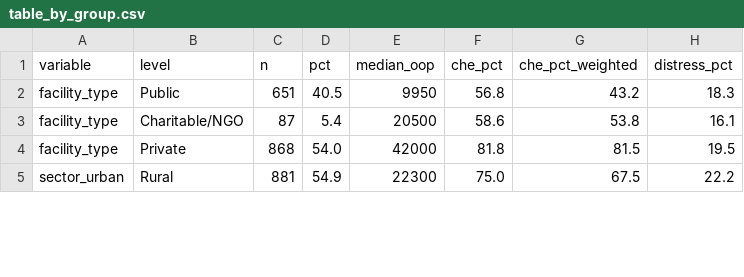
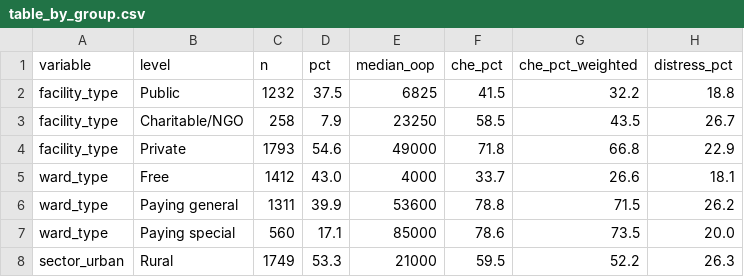
Before and after one commit to akilachandran2020/cancer_care_ai, a CSV file: outputs/report/table_by_group.csv, drawn as a sheet; only a part is shown; the diff covers the shown part only.

Commit message:
Update cancer cost prediction pipeline with NSS 80th round as primary dataset
Use NSS 80th round (2025) as the primary dataset for RQ1–RQ3 and Figure 1.

Retain NSS 75th round (2017–18) for RQ4 and pre-/post-PM-JAY comparison.

Align all 14 features across both survey rounds, including ward type, length of stay, and surgery.

Update config to build both datasets in a single run.

Add AUC, VIF, and events-per-parameter metrics to RQ2 outputs.

Refine visualizations with blue shades and an orange accent; plot exact length of stay in Figure 6.

Validation results:

Random Forest reduces MAE by 20.1% versus Linear Regression.

80% prediction interval coverage: 80.7%.

RQ2 classification AUC: 0.82.

RQ4: CHE fell from 70.4% to 59.4% between rounds, a drop of about 11 points (p < .001)

```diff
--- a/outputs/report/table_by_group.csv
+++ b/outputs/report/table_by_group.csv
@@ -1,5 +1,8 @@
 variable,level,n,pct,median_oop,che_pct,che_pct_weighted,distress_pct
-facility_type,Public,651,40.5,9950,56.8,43.2,18.3
-facility_type,Charitable/NGO,87,5.4,20500,58.6,53.8,16.1
-facility_type,Private,868,54.0,42000,81.8,81.5,19.5
-sector_urban,Rural,881,54.9,22300,75.0,67.5,22.2
+facility_type,Public,1232,37.5,6825,41.5,32.2,18.8
+facility_type,Charitable/NGO,258,7.9,23250,58.5,43.5,26.7
+facility_type,Private,1793,54.6,49000,71.8,66.8,22.9
+ward_type,Free,1412,43.0,4000,33.7,26.6,18.1
+ward_type,Paying general,1311,39.9,53600,78.8,71.5,26.2
+ward_type,Paying special,560,17.1,85000,78.6,73.5,20.0
+sector_urban,Rural,1749,53.3,21000,59.5,52.2,26.3
```
Also changed, not shown: 103 edited cells elsewhere in this file, data_dictionary.csv, outputs/report/table_missingness.csv, 36 other files.
